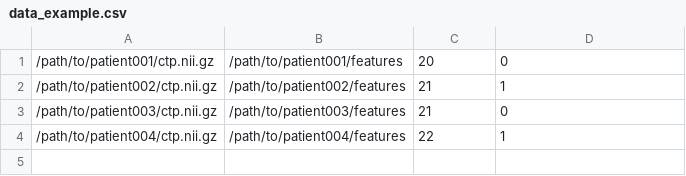
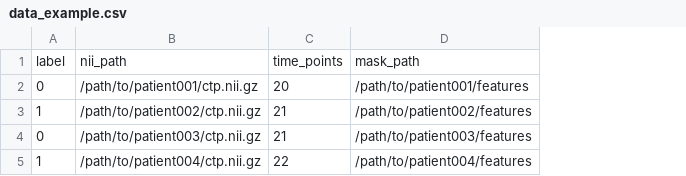
Before and after one commit to Ann-wyy/CTP, a CSV file: data_example.csv, drawn as a sheet; removed rows and columns are numbered as before the commit, all else as after; the diff names each change by its address in the sheet, - before the commit and + after, or states it on an @@ line.

```diff
--- a/data_example.csv
+++ b/data_example.csv
+column A, rows 2-5: 0 | 1 | 0 | 1
-column B, rows 1-4: /path/to/patient001/features | /path/to/patient002/features | /path/to/patient003/features | /path/to/patient004/features
+row 1: label | nii_path | time_points | mask_path
-D2: 0
+D2: /path/to/patient001/features
-D3: 1
+D3: /path/to/patient002/features
-D4: 0
+D4: /path/to/patient003/features
-D5: 1
+D5: /path/to/patient004/features
```
Also changed, not shown: 3 other files.
